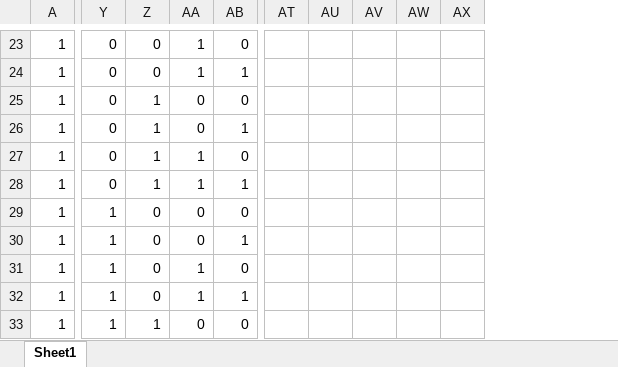
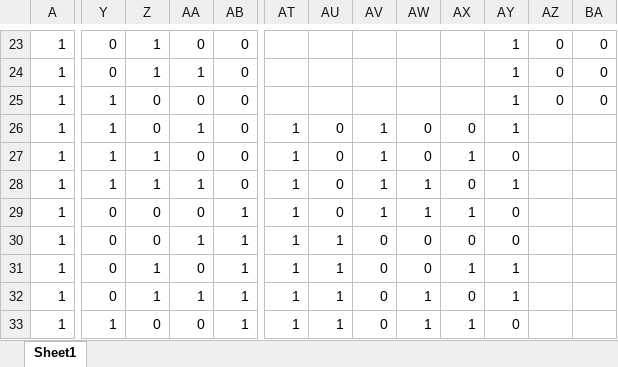
Before and after one commit to IIIMaroIII/dt, an Excel workbook: labs/4.lab/4.lab.xlsx, sheet Sheet1, drawn as a sheet; only a part is shown, gaps mark what is left out; values as stored, in another font and other column widths than the file's, no cell formats; removed rows and columns are numbered as before the commit, all else as after; the diff covers the shown part only; the diff names each change by its address in the sheet, - before the commit and + after, or states it on an @@ line.

```diff
--- a/labs/4.lab/4.lab.xlsx (sheet Sheet1)
+++ b/labs/4.lab/4.lab.xlsx (sheet Sheet1)
-column AX, empty
+column AX, rows 26-33: 0 | 1 | 0 | 1 | 0 | 1 | 0 | 1
+column AY, rows 23-33: 1 | 1 | 1 | 1 | 0 | 1 | 0 | 0 | 1 | 1 | 0
+column AZ, rows 23-25: all 0
+column BA, rows 23-25: all 0
-Z23:Z24: 0
+Z23:Z24: 1
-AA23: 1
+AA23: 0
-AB24: 1
+AB24: 0
-Y25:Y28: 0
+Y25:Y28: 1
-Z25:Z26: 1
+Z25:Z26: 0
-AA26: 0
+AA26: 1
-AB26: 1
+AB26: 0
-AT26:AT33: (empty)
+AT26:AT33: 1
-AU26:AU29: (empty)
+AU26:AU29: 0
-AV26:AV29: (empty)
+AV26:AV29: 1
-AW26:AW27: (empty)
+AW26:AW27: 0
-AA27: 1
+AA27: 0
-AB28: 1
+AB28: 0
-AW28:AW29: (empty)
+AW28:AW29: 1
-Y29:Y32: 1
+Y29:Y32: 0
-AB29: 0
+AB29: 1
-AA30: 0
+AA30: 1
-AU30:AU33: (empty)
+AU30:AU33: 1
-AV30:AV33: (empty)
+AV30:AV33: 0
-AW30:AW31: (empty)
+AW30:AW31: 0
-Z31:Z32: 0
+Z31:Z32: 1
-AA31: 1
+AA31: 0
-AB31: 0
+AB31: 1
-AW32:AW33: (empty)
+AW32:AW33: 1
-Z33: 1
+Z33: 0
-AB33: 0
+AB33: 1
```
Also changed, not shown: 1 added row, 3 added columns, 82 edited cells and merged cells elsewhere in this sheet, cell formats, 1 other file.
